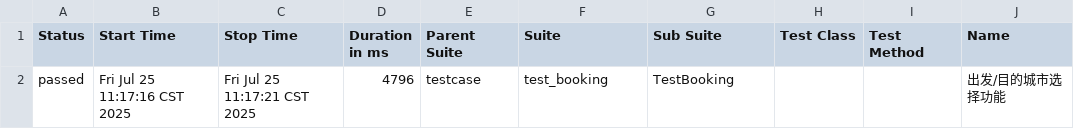
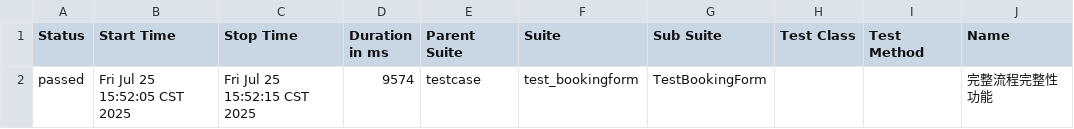
Before and after one commit to cq8383/auto_test, a CSV file: allure/data/suites.csv, drawn as a sheet; only a part is shown; the diff names each change by its address in the sheet, - before the commit and + after, or states it on an @@ line.

Commit message:
test0725

```diff
--- a/allure/data/suites.csv
+++ b/allure/data/suites.csv
-B2 (Start Time): Fri Jul 25 11:17:16 CST 2025
+B2 (Start Time): Fri Jul 25 15:52:05 CST 2025
-C2 (Stop Time): Fri Jul 25 11:17:21 CST 2025
+C2 (Stop Time): Fri Jul 25 15:52:15 CST 2025
-D2 (Duration in ms): 4796
+D2 (Duration in ms): 9574
-F2 (Suite): test_booking
+F2 (Suite): test_bookingform
-G2 (Sub Suite): TestBooking
+G2 (Sub Suite): TestBookingForm
-J2 (Name): 出发/目的城市选择功能
+J2 (Name): 完整流程完整性功能
```
Also changed, not shown: 29 other files.
